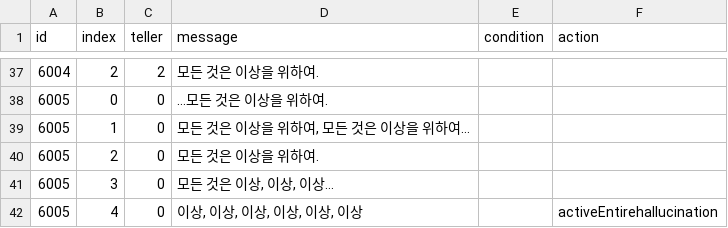
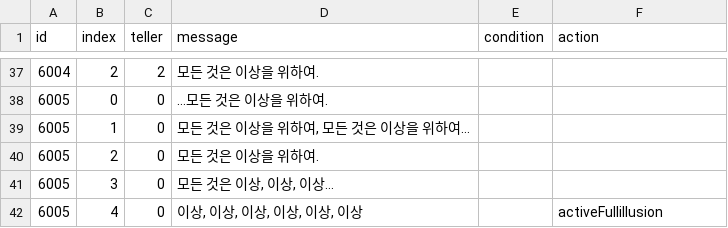
Before and after one commit to eovywjr1/Hanging, a CSV file: Assets/Resources/7DayCompulsoryDialog.csv, drawn as a sheet; only a part is shown, gaps mark what is left out.

```diff
--- a/Assets/Resources/7DayCompulsoryDialog.csv
+++ b/Assets/Resources/7DayCompulsoryDialog.csv
@@ -41,2 +41,2 @@ id,index,teller,message,condition,action
 6005,3,0,"모든 것은 이상, 이상, 이상…",,
-6005,4,0,"이상, 이상, 이상, 이상, 이상, 이상",,activeEntirehallucination
+6005,4,0,"이상, 이상, 이상, 이상, 이상, 이상",,activeFullillusion
```
Also changed, not shown: 10 other files.
